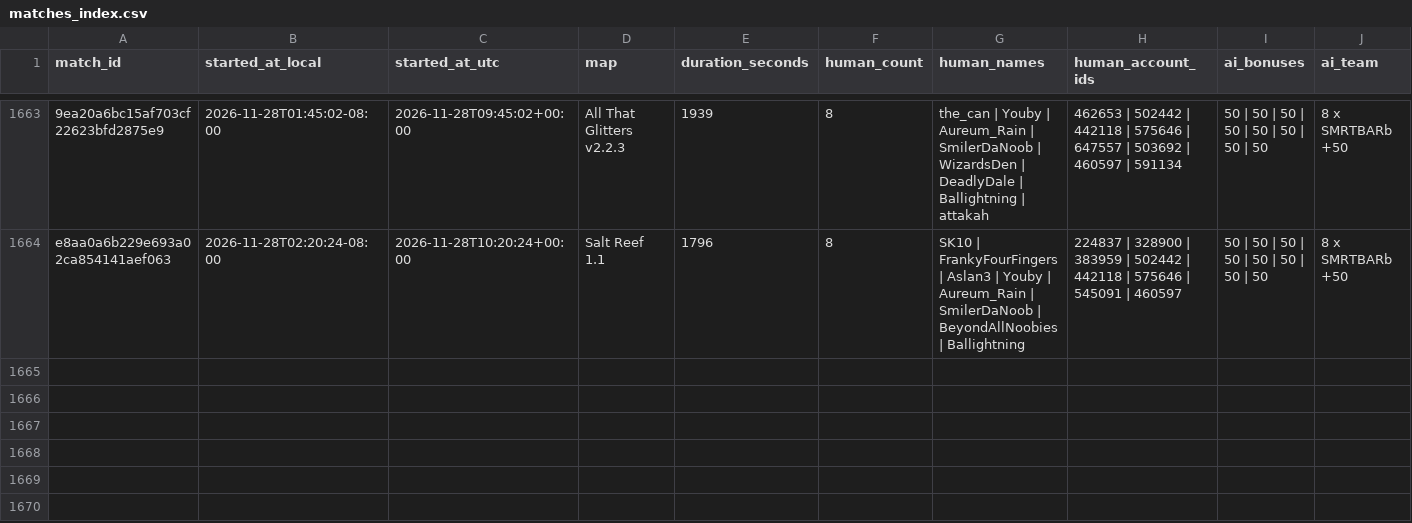
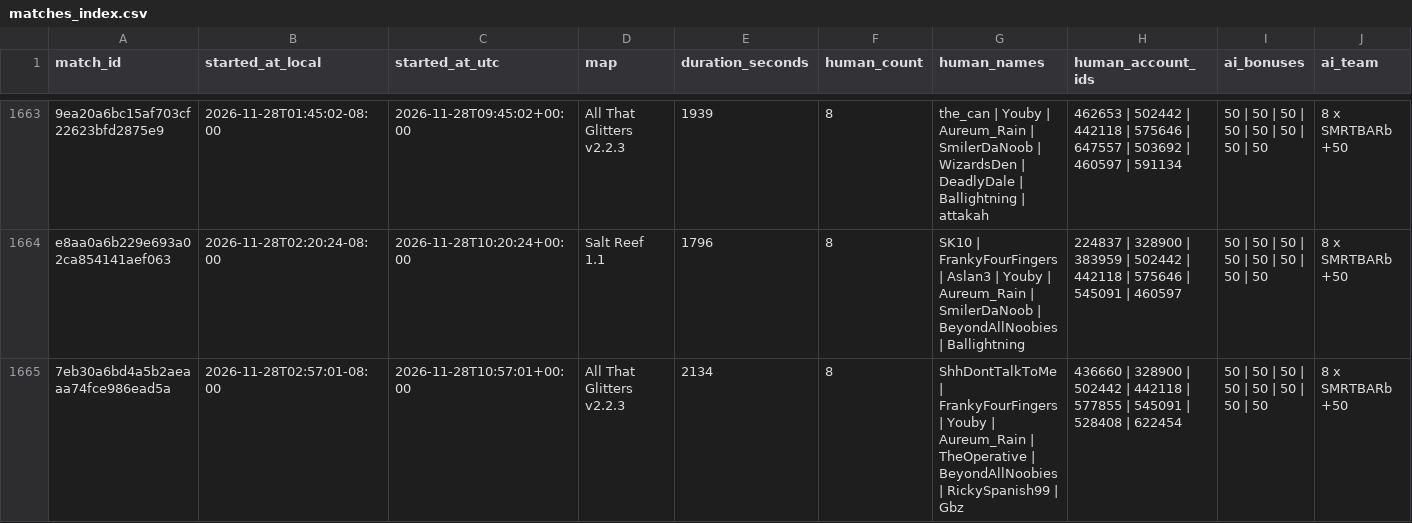
Before and after one commit to Barscrewl/BarbOS, a CSV file: data/matches_index.csv, drawn as a sheet; only a part is shown, gaps mark what is left out; rows hold the shown columns only; the diff names each change by its address in the sheet, - before the commit and + after, or states it on an @@ line.

```diff
--- a/data/matches_index.csv
+++ b/data/matches_index.csv
+row 1665: 7eb30a6bd4a5b2aeaaa74fce986ead5a | 2026-11-28T02:57:01-08:00 | 2026-11-28T10:57:01+00:00 | All That Glitters v2.2.3 | 2134 | 8 | ShhDontTalkToMe | FrankyFourFingers | Youby | Aureum_Rain | TheOperative | BeyondAllNoobies | RickySpanish99 | Gbz | 436660 | 328900 | 502442 | 442118 | 577855 | 545091 | 528408 | 622454 | 50 | 50 | 50 | 50 | 50 | 50 | 50 | 50 | 8 x SMRTBARb +50
```
Also changed, not shown: public/fixed_seed/matches.csv, public/fixed_seed/ratings.csv, 15 other files.
